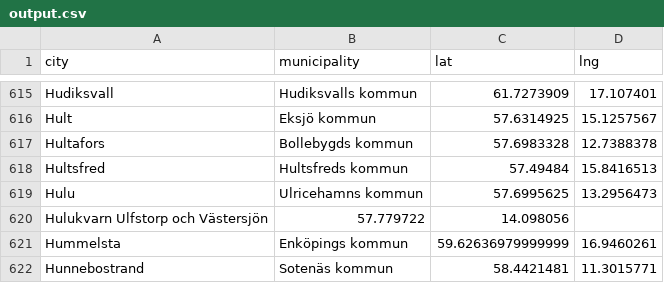
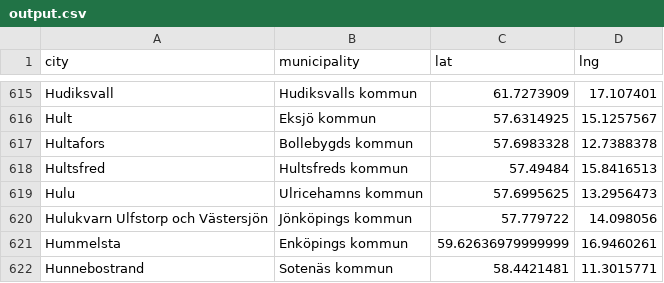
Before and after one commit to marcusasplund/geocode, a CSV file: output.csv, drawn as a sheet; only a part is shown, gaps mark what is left out.

Commit message:
fix

```diff
--- a/output.csv
+++ b/output.csv
@@ -619,3 +619,3 @@ Hultsfred,Hultsfreds kommun,57.49484,15.8416513
 Hulu,Ulricehamns kommun,57.6995625,13.2956473
-Hulukvarn Ulfstorp och Västersjön,57.779722,14.098056
+Hulukvarn Ulfstorp och Västersjön,Jönköpings kommun,57.779722,14.098056
 Hummelsta,Enköpings kommun,59.62636979999999,16.9460261
```
